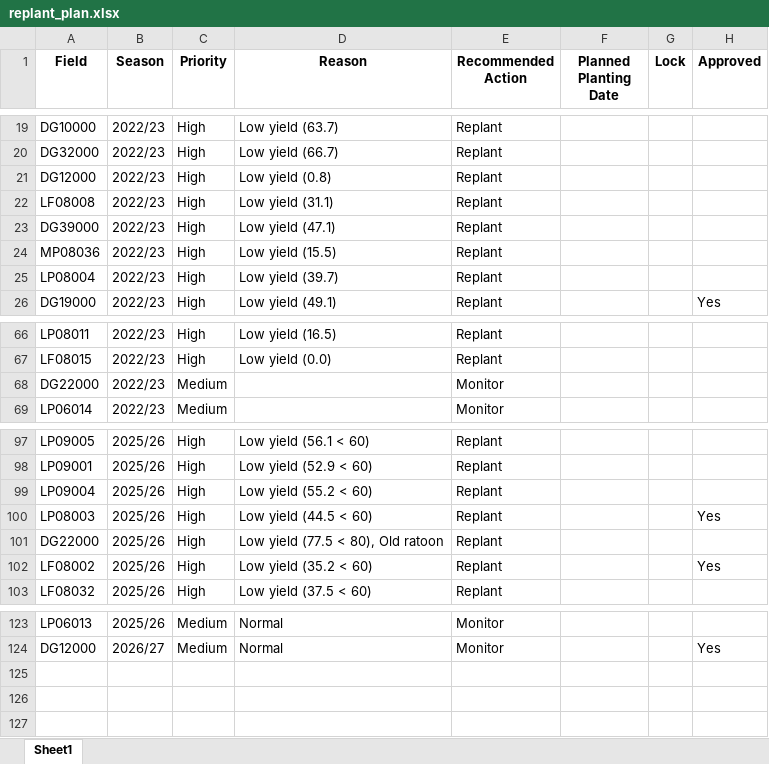
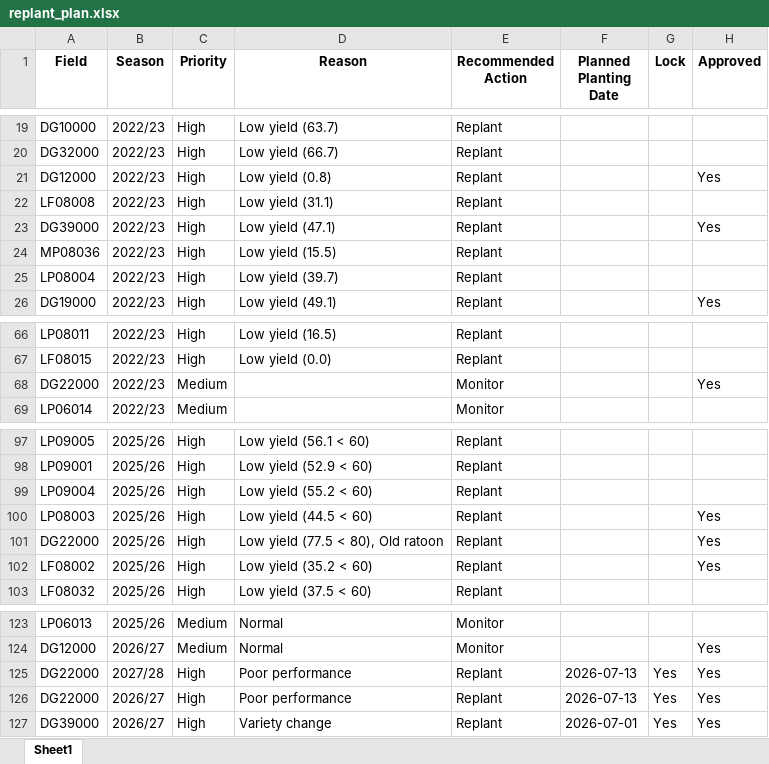
Before and after one commit to psibale/farm-management-system, an Excel workbook: data/replant_plan.xlsx, sheet Sheet1, drawn as a sheet; only a part is shown, gaps mark what is left out; values as stored, in another font and other column widths than the file's, no borders; the diff names each change by its address in the sheet, - before the commit and + after, or states it on an @@ line.

```diff
--- a/data/replant_plan.xlsx (sheet Sheet1)
+++ b/data/replant_plan.xlsx (sheet Sheet1)
-H21 (Approved): (empty)
+H21 (Approved): Yes
-H23 (Approved): (empty)
+H23 (Approved): Yes
-H68 (Approved): (empty)
+H68 (Approved): Yes
-H101 (Approved): (empty)
+H101 (Approved): Yes
+row 125: DG22000 | 2027/28 | High | Poor performance | Replant | 2026-07-13 | Yes | Yes
+row 126: DG22000 | 2026/27 | High | Poor performance | Replant | 2026-07-13 | Yes | Yes
+row 127: DG39000 | 2026/27 | High | Variety change | Replant | 2026-07-01 | Yes | Yes
```
Also changed, not shown: data/crop_estimates.xlsx, data/crop_register.xlsx, 23 other files.
